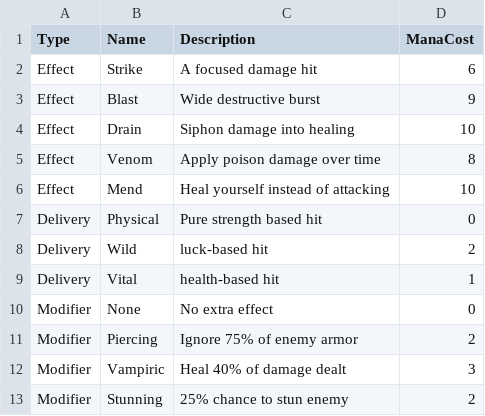
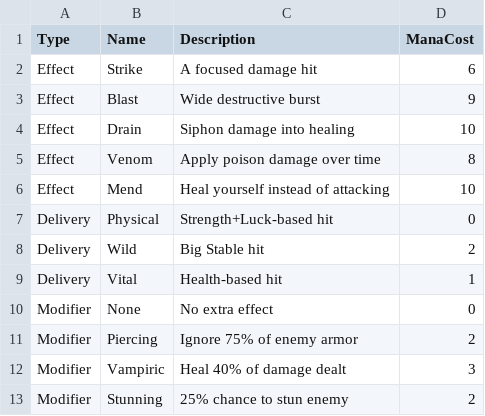
Before and after one commit to Mohakiybit/CIS_121_3_Dummies, a CSV file: moves_data.csv, drawn as a sheet.

```diff
--- a/moves_data.csv
+++ b/moves_data.csv
@@ -6,5 +6,5 @@ Effect,Venom,Apply poison damage over time,8
 Effect,Mend,Heal yourself instead of attacking,10
-Delivery,Physical,Pure strength based hit,0
-Delivery, Wild, luck-based hit,2
-Delivery, Vital, health-based hit,1
+Delivery,Physical,Strength+Luck-based hit,0
+Delivery,Wild,Big Stable hit,2
+Delivery,Vital,Health-based hit,1
 Modifier,None,No extra effect,0
```
Also changed, not shown: 3 other files.
